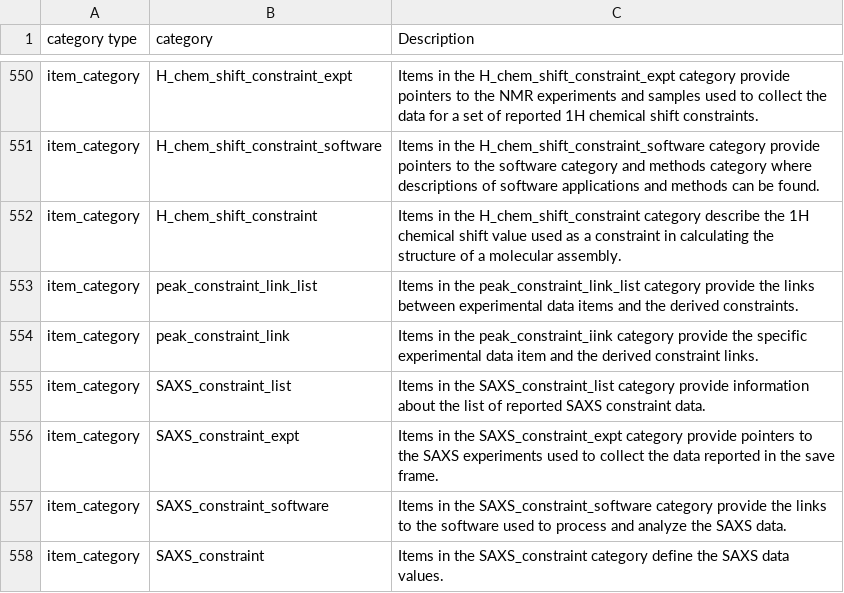
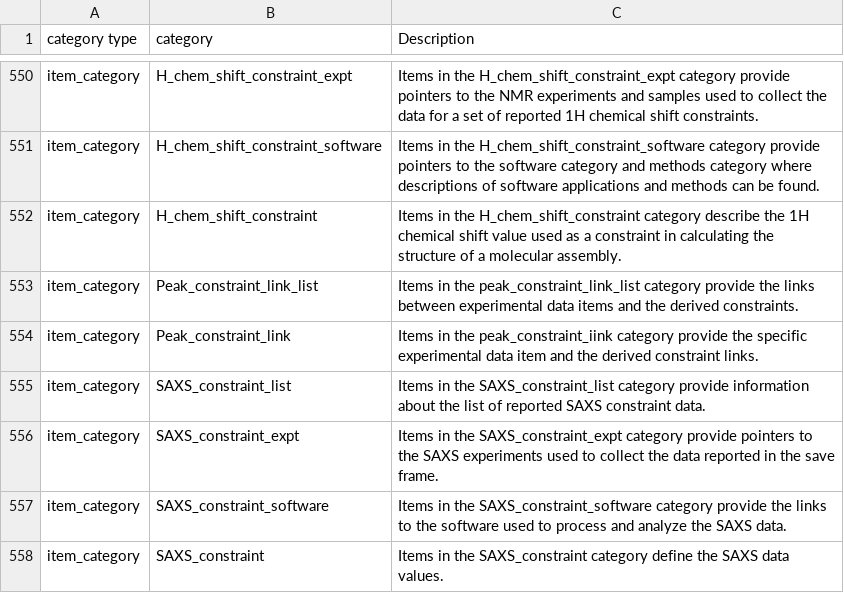
Before and after one commit to bmrb-io/nmr-star-dictionary, a CSV file: NMR-STAR/internal_106_distribution/adit_category_desc.csv, drawn as a sheet; only a part is shown, gaps mark what is left out.

```diff
--- a/NMR-STAR/internal_106_distribution/adit_category_desc.csv
+++ b/NMR-STAR/internal_106_distribution/adit_category_desc.csv
@@ -552,4 +552,4 @@ item_category,H_chem_shift_constraint_software,Items in the H_chem_shift_constra
 item_category,H_chem_shift_constraint,Items in the H_chem_shift_constraint category describe the 1H chemical shift value used as a constraint in calculating the structure of a molecular assembly.
-item_category,peak_constraint_link_list,Items in the peak_constraint_link_list category provide the links between experimental data items and the derived constraints.
-item_category,peak_constraint_link,Items in the peak_constraint_iink category provide the specific experimental data item and the derived constraint links.
+item_category,Peak_constraint_link_list,Items in the peak_constraint_link_list category provide the links between experimental data items and the derived constraints.
+item_category,Peak_constraint_link,Items in the peak_constraint_iink category provide the specific experimental data item and the derived constraint links.
 item_category,SAXS_constraint_list,Items in the SAXS_constraint_list category provide information about the list of reported SAXS constraint data.
```
Also changed, not shown: NMR-STAR/internal_106_source/adit_category_desc.csv, NMR-STAR/source/NMR-STAR_category_desc.csv, 17 other files.
